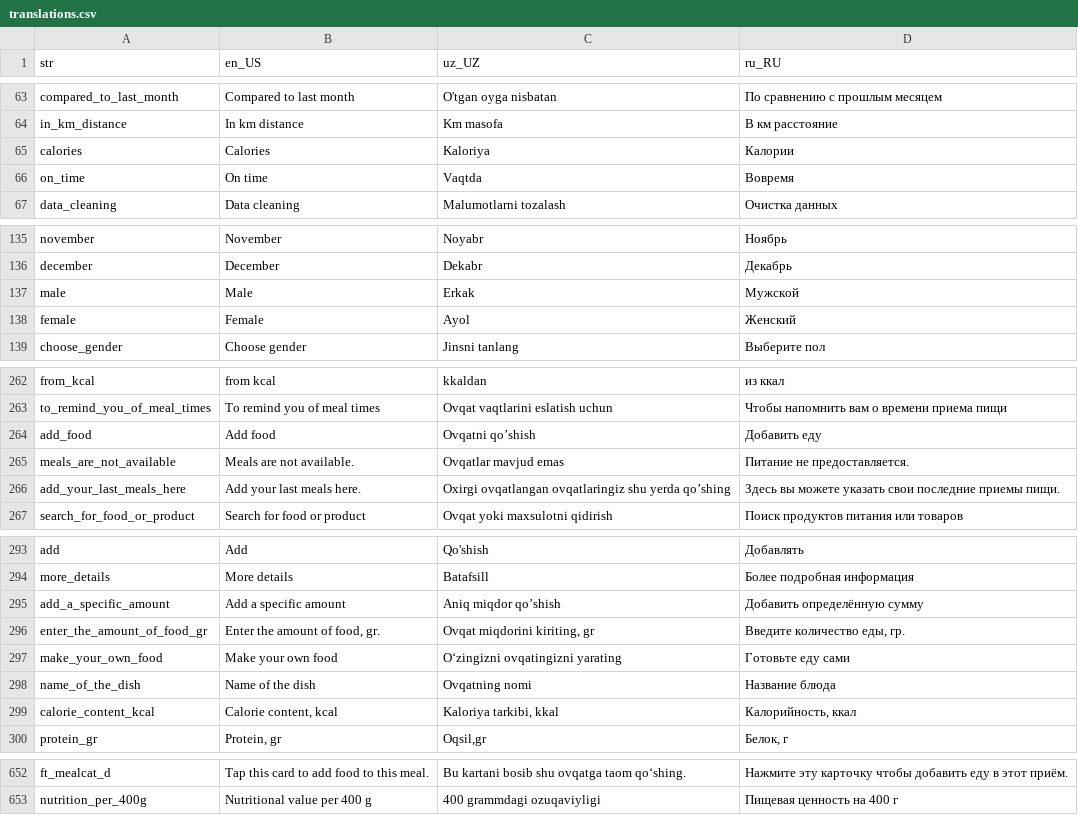
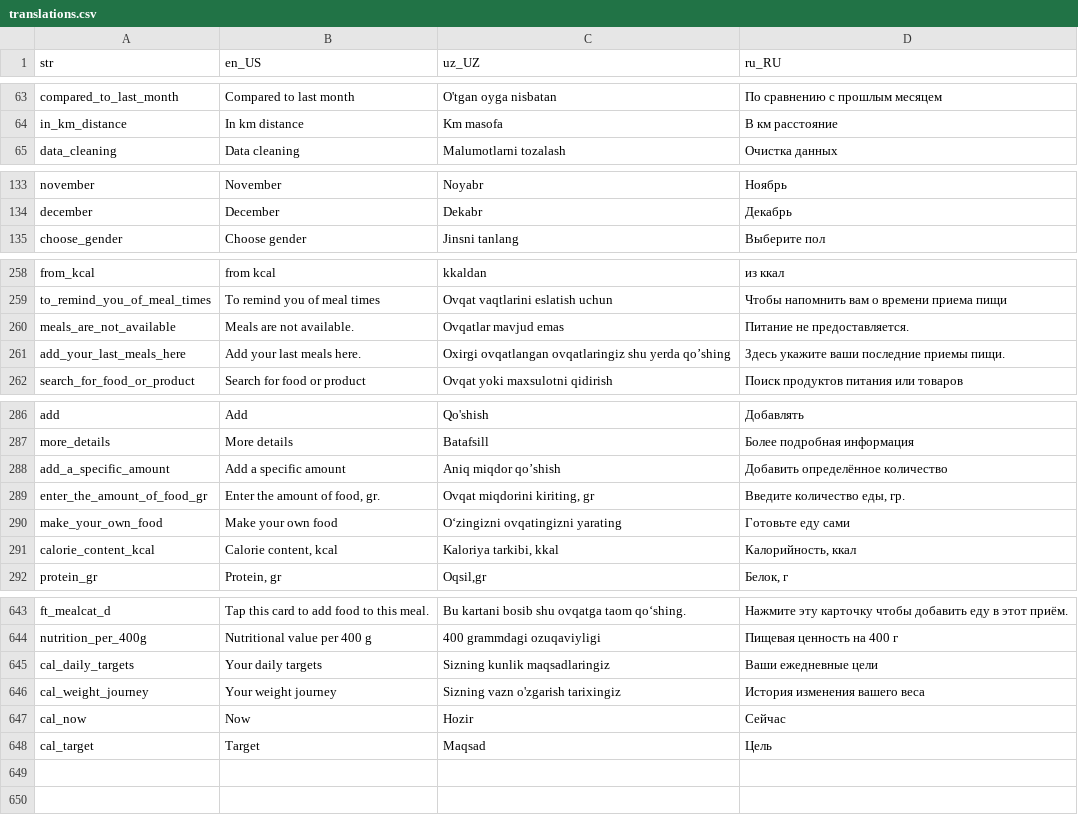
Before and after one commit to Calora-Ecosystem/calora_mobile, a CSV file: assets/localization/translations.csv, drawn as a sheet; only a part is shown, gaps mark what is left out; the diff covers the shown part only.

```diff
--- a/assets/localization/translations.csv
+++ b/assets/localization/translations.csv
@@ -64,4 +64,2 @@ compared_to_last_month,Compared to last month,O'tgan oyga nisbatan,По срав
 in_km_distance,In km distance,Km masofa ,В км расстояние
-calories,Calories,Kaloriya,Калории
-on_time,On time,Vaqtda,Вовремя
 data_cleaning,Data cleaning,Malumotlarni tozalash,Очистка данных
@@ -136,4 +134,2 @@ november,November,Noyabr,Ноябрь
 december,December,Dekabr,Декабрь
-male,Male,Erkak,Мужской
-female,Female,Ayol,Женский
 choose_gender,Choose gender,Jinsni tanlang,Выберите пол
@@ -263,5 +259,4 @@ from_kcal,from kcal,kkaldan,из ккал
 to_remind_you_of_meal_times,To remind you of meal times,Ovqat vaqtlarini eslatish uchun,Чтобы напомнить вам о времени приема пищи
-add_food,Add food,Ovqatni qo’shish,Добавить еду
 meals_are_not_available,Meals are not available.,Ovqatlar mavjud emas,Питание не предоставляется.
-add_your_last_meals_here,Add your last meals here.,Oxirgi ovqatlangan ovqatlaringiz shu yerda qo’shing,Здесь вы можете указать свои последние приемы пищи.
+add_your_last_meals_here,Add your last meals here.,Oxirgi ovqatlangan ovqatlaringiz shu yerda qo’shing,Здесь укажите ваши последние приемы пищи.
 search_for_food_or_product,Search for food or product,Ovqat yoki maxsulotni qidirish,Поиск продуктов питания или товаров
@@ -294,6 +287,5 @@ add,Add,Qo'shish,Добавлять
 more_details,More details,Batafsill,Более подробная информация
-add_a_specific_amount,Add a specific amount,Aniq miqdor qo’shish,Добавить определённую сумму
+add_a_specific_amount,Add a specific amount,Aniq miqdor qo’shish,Добавить определённое количество
 enter_the_amount_of_food_gr,"Enter the amount of food, gr.","Ovqat miqdorini kiriting, gr","Введите количество еды, гр."
 make_your_own_food,Make your own food,O‘zingizni ovqatingizni yarating,Готовьте еду сами
-name_of_the_dish,Name of the dish,Ovqatning nomi,Название блюда
 calorie_content_kcal,"Calorie content, kcal","Kaloriya tarkibi, kkal","Калорийность, ккал"
@@ -653 +644,5 @@ ft_mealcat_d,Tap this card to add food to this meal.,Bu kartani bosib shu ovqatg
 nutrition_per_400g,Nutritional value per 400 g,400 grammdagi ozuqaviyligi,Пищевая ценность на 400 г
+cal_daily_targets,Your daily targets,Sizning kunlik maqsadlaringiz,Ваши ежедневные цели
+cal_weight_journey,Your weight journey,Sizning vazn o'zgarish tarixingiz,История изменения вашего веса
+cal_now,Now,Hozir,Сейчас
+cal_target,Target,Maqsad,Цель
```
Also changed, not shown: 3 removed rows and 3 edited cells elsewhere in this file, 20 other files.
